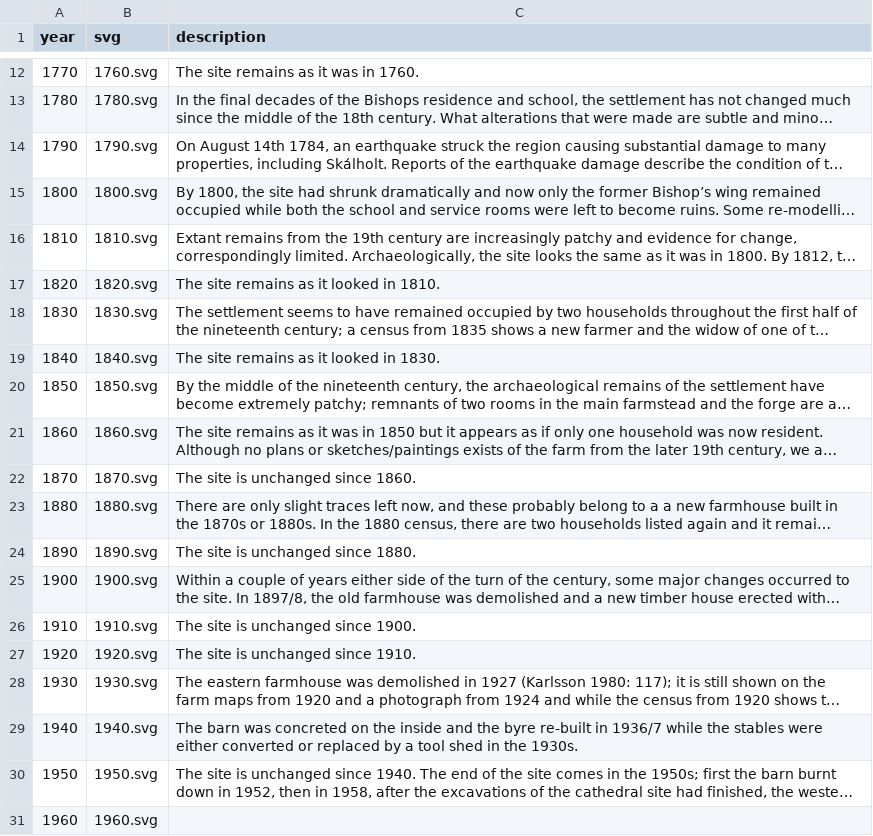
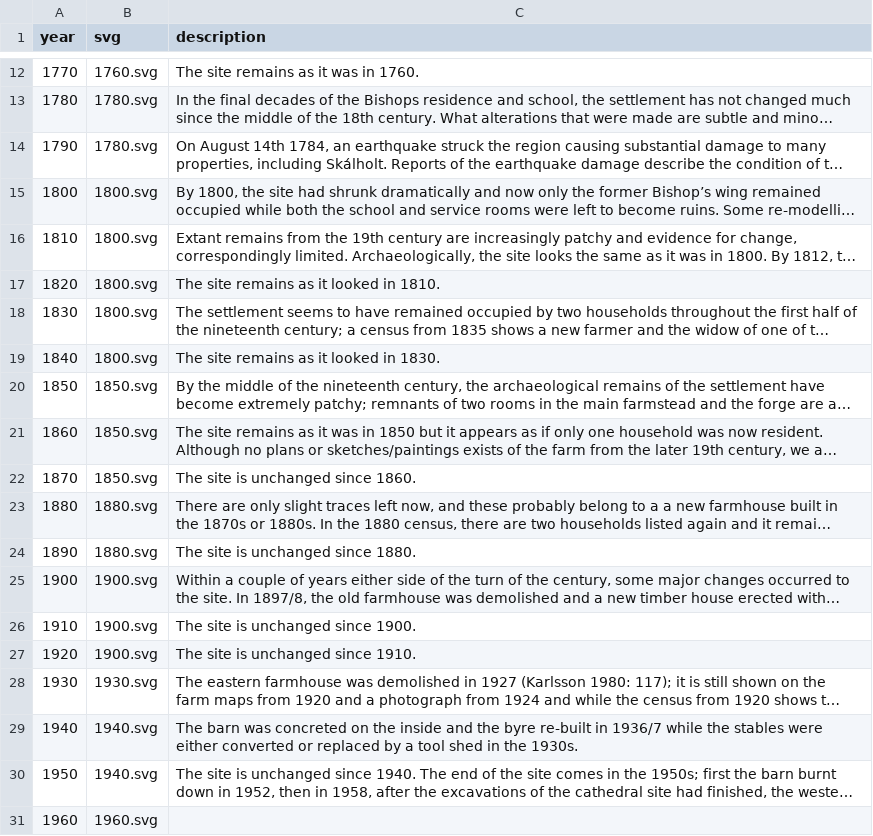
Before and after one commit to FridIsar/skalholt, a CSV file: backend/data/csv/years.csv, drawn as a sheet; only a part is shown, gaps mark what is left out; long unchanged cells end in …; the diff names each change by its address in the sheet, - before the commit and + after, or states it on an @@ line.

```diff
--- a/backend/data/csv/years.csv
+++ b/backend/data/csv/years.csv
-B14 (svg): 1790.svg
+B14 (svg): 1780.svg
-B16 (svg): 1810.svg
+B16 (svg): 1800.svg
-B17 (svg): 1820.svg
+B17 (svg): 1800.svg
-B18 (svg): 1830.svg
+B18 (svg): 1800.svg
-B19 (svg): 1840.svg
+B19 (svg): 1800.svg
-B21 (svg): 1860.svg
+B21 (svg): 1850.svg
-B22 (svg): 1870.svg
+B22 (svg): 1850.svg
-B24 (svg): 1890.svg
+B24 (svg): 1880.svg
-B26 (svg): 1910.svg
+B26 (svg): 1900.svg
-B27 (svg): 1920.svg
+B27 (svg): 1900.svg
-B30 (svg): 1950.svg
+B30 (svg): 1940.svg
```
Also changed, not shown: backend/data/csv/buildings.csv, 12 other files.
